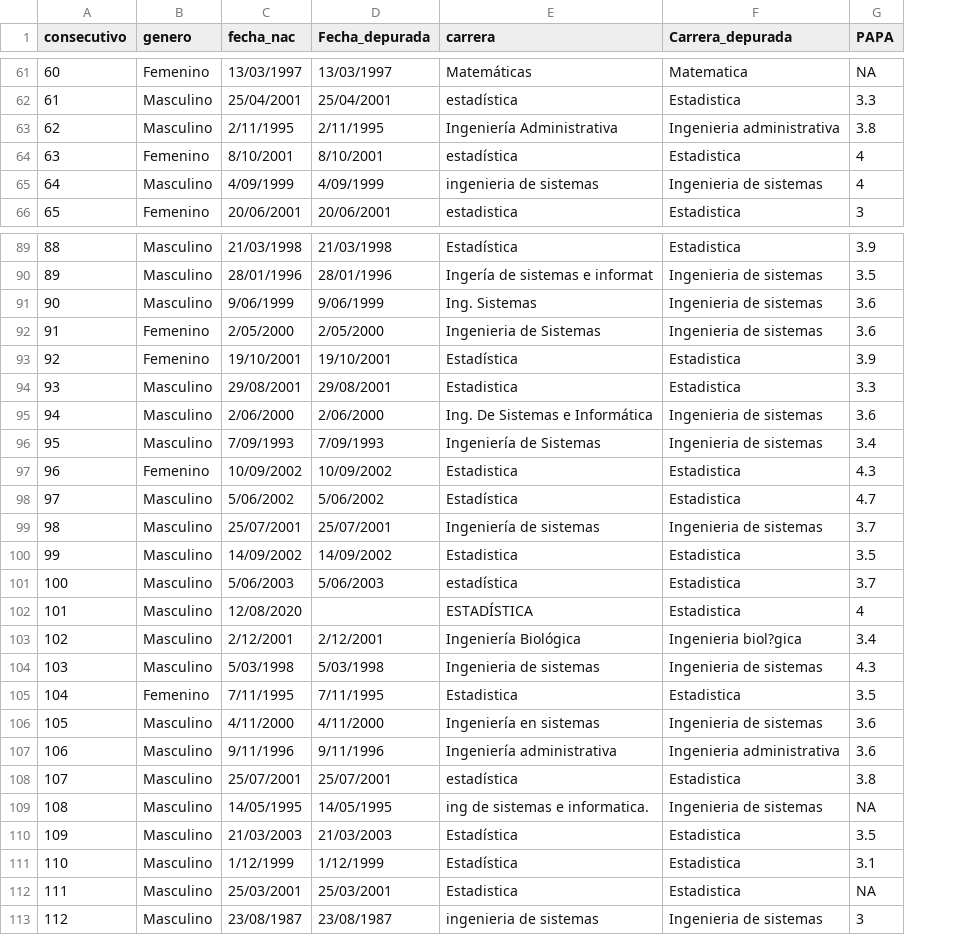
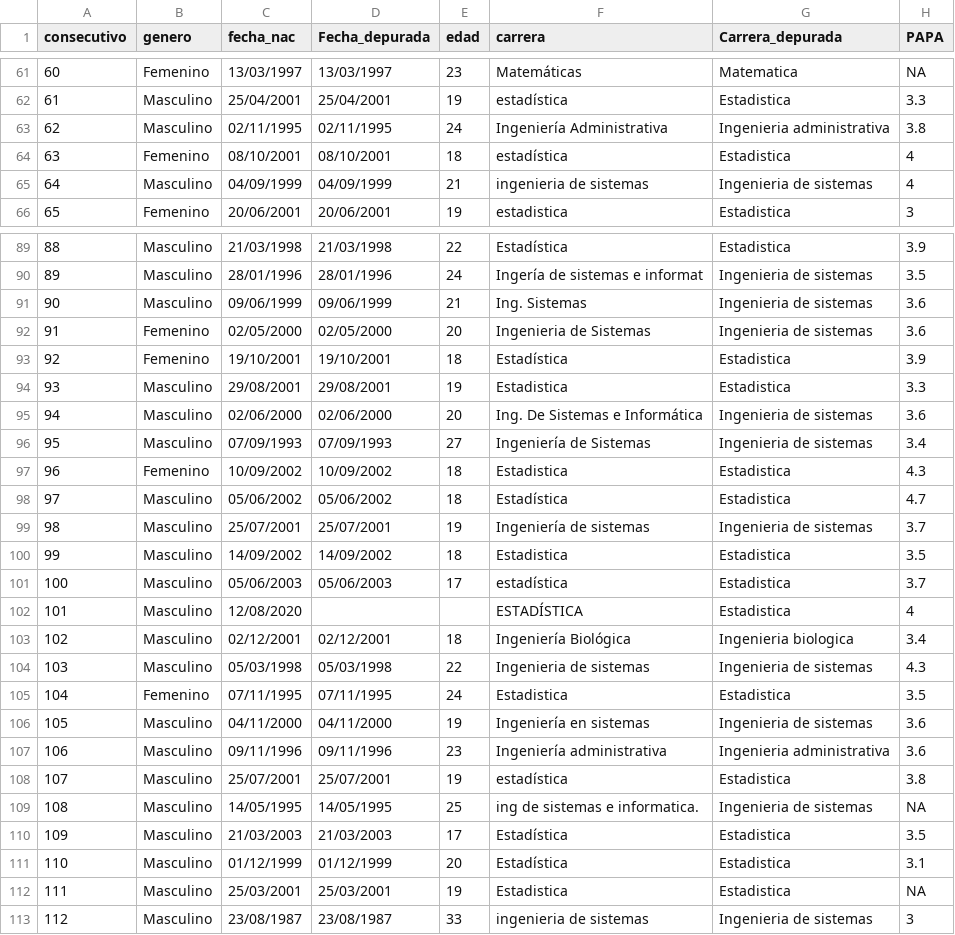
Before and after one commit to d3yn3r/Taller_grupal_EDAED, a CSV file: Trabajo Grupo - hadeil/Encuesta_habitos_dep.csv, drawn as a sheet; only a part is shown, gaps mark what is left out; addresses are those after the commit; the diff covers the shown part only; the diff names each change by its address in the sheet, - before the commit and + after, or states it on an @@ line.

```diff
--- a/Trabajo Grupo - hadeil/Encuesta_habitos_dep.csv
+++ b/Trabajo Grupo - hadeil/Encuesta_habitos_dep.csv
+column E (edad), rows 61-66: 23 | 19 | 24 | 18 | 21 | 19; rows 89-113: 22 | 24 | 21 | 20 | 18 | 19 | 20 | 27 | 18 | 18 | 19 | 18 | 17 |  | 18 | 22 | 24 | 19 | 23 | 19 | 25 | 17 | 20 | 19 | 33
-C63 (fecha_nac): 2/11/1995
+C63 (fecha_nac): 02/11/1995
-D63 (Fecha_depurada): 2/11/1995
+D63 (Fecha_depurada): 02/11/1995
-C64 (fecha_nac): 8/10/2001
+C64 (fecha_nac): 08/10/2001
-D64 (Fecha_depurada): 8/10/2001
+D64 (Fecha_depurada): 08/10/2001
-C65 (fecha_nac): 4/09/1999
+C65 (fecha_nac): 04/09/1999
-D65 (Fecha_depurada): 4/09/1999
+D65 (Fecha_depurada): 04/09/1999
-C91 (fecha_nac): 9/06/1999
+C91 (fecha_nac): 09/06/1999
-D91 (Fecha_depurada): 9/06/1999
+D91 (Fecha_depurada): 09/06/1999
-C92 (fecha_nac): 2/05/2000
+C92 (fecha_nac): 02/05/2000
-D92 (Fecha_depurada): 2/05/2000
+D92 (Fecha_depurada): 02/05/2000
-C95 (fecha_nac): 2/06/2000
+C95 (fecha_nac): 02/06/2000
-D95 (Fecha_depurada): 2/06/2000
+D95 (Fecha_depurada): 02/06/2000
-C96 (fecha_nac): 7/09/1993
+C96 (fecha_nac): 07/09/1993
-D96 (Fecha_depurada): 7/09/1993
+D96 (Fecha_depurada): 07/09/1993
-C98 (fecha_nac): 5/06/2002
+C98 (fecha_nac): 05/06/2002
-D98 (Fecha_depurada): 5/06/2002
+D98 (Fecha_depurada): 05/06/2002
-C101 (fecha_nac): 5/06/2003
+C101 (fecha_nac): 05/06/2003
-D101 (Fecha_depurada): 5/06/2003
+D101 (Fecha_depurada): 05/06/2003
-C103 (fecha_nac): 2/12/2001
+C103 (fecha_nac): 02/12/2001
-D103 (Fecha_depurada): 2/12/2001
+D103 (Fecha_depurada): 02/12/2001
-G103 (Carrera_depurada): Ingenieria biol?gica
+G103 (Carrera_depurada): Ingenieria biologica
-C104 (fecha_nac): 5/03/1998
+C104 (fecha_nac): 05/03/1998
-D104 (Fecha_depurada): 5/03/1998
+D104 (Fecha_depurada): 05/03/1998
-C105 (fecha_nac): 7/11/1995
+C105 (fecha_nac): 07/11/1995
-D105 (Fecha_depurada): 7/11/1995
+D105 (Fecha_depurada): 07/11/1995
-C106 (fecha_nac): 4/11/2000
+C106 (fecha_nac): 04/11/2000
-D106 (Fecha_depurada): 4/11/2000
+D106 (Fecha_depurada): 04/11/2000
-C107 (fecha_nac): 9/11/1996
+C107 (fecha_nac): 09/11/1996
-D107 (Fecha_depurada): 9/11/1996
+D107 (Fecha_depurada): 09/11/1996
-C111 (fecha_nac): 1/12/1999
+C111 (fecha_nac): 01/12/1999
-D111 (Fecha_depurada): 1/12/1999
+D111 (Fecha_depurada): 01/12/1999
```
Also changed, not shown: 52 edited cells elsewhere in this file, Encuesta_habitos.csv, 4 other files.
